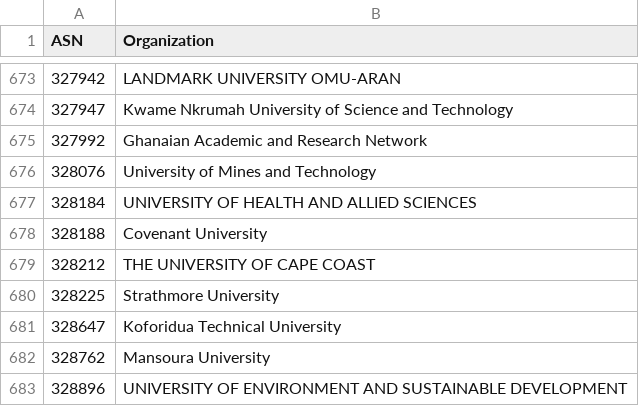
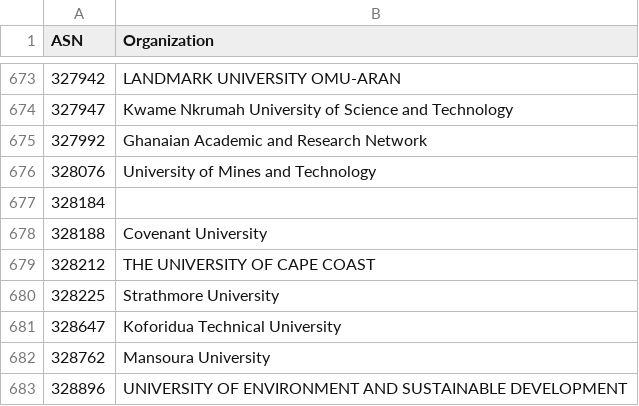
Before and after one commit to O-X-L/risk-db-lists, a CSV file: asn/kind_education.csv, drawn as a sheet; only a part is shown, gaps mark what is left out.

```diff
--- a/asn/kind_education.csv
+++ b/asn/kind_education.csv
@@ -676,3 +676,3 @@ ASN,Organization
 328076,University of Mines and Technology
-328184,UNIVERSITY OF HEALTH AND ALLIED SCIENCES
+328184,
 328188,Covenant University
```
Also changed, not shown: asn/kind_hosting.csv, asn/top_10000.csv, 35 other files.
